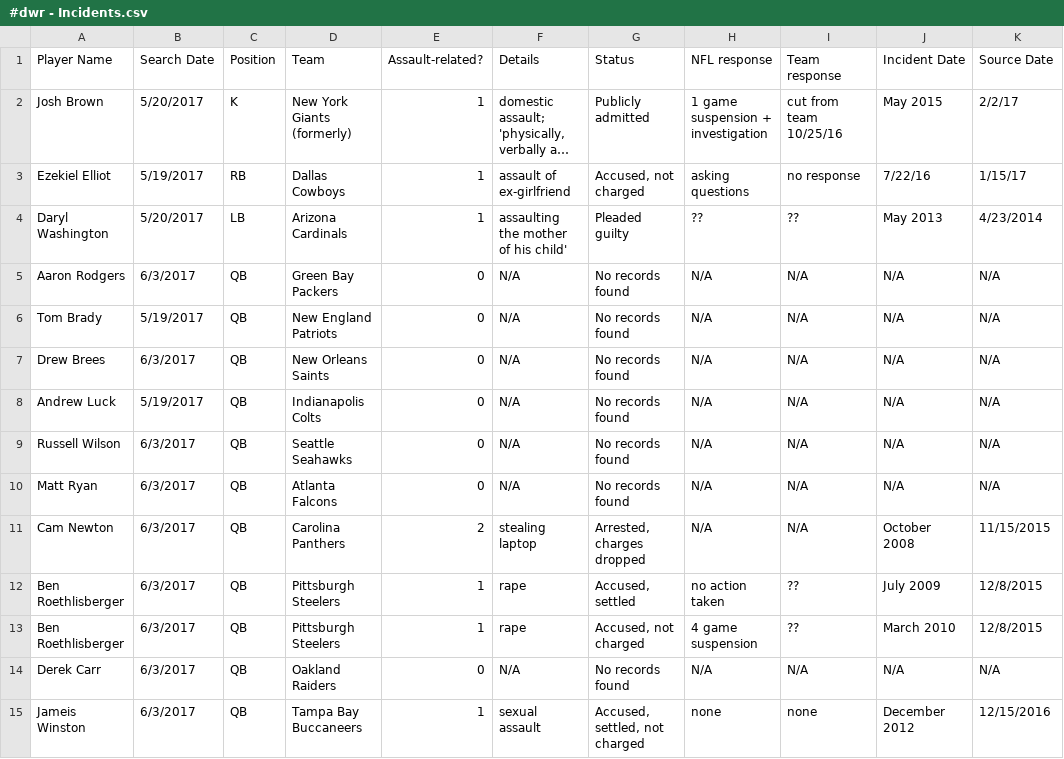
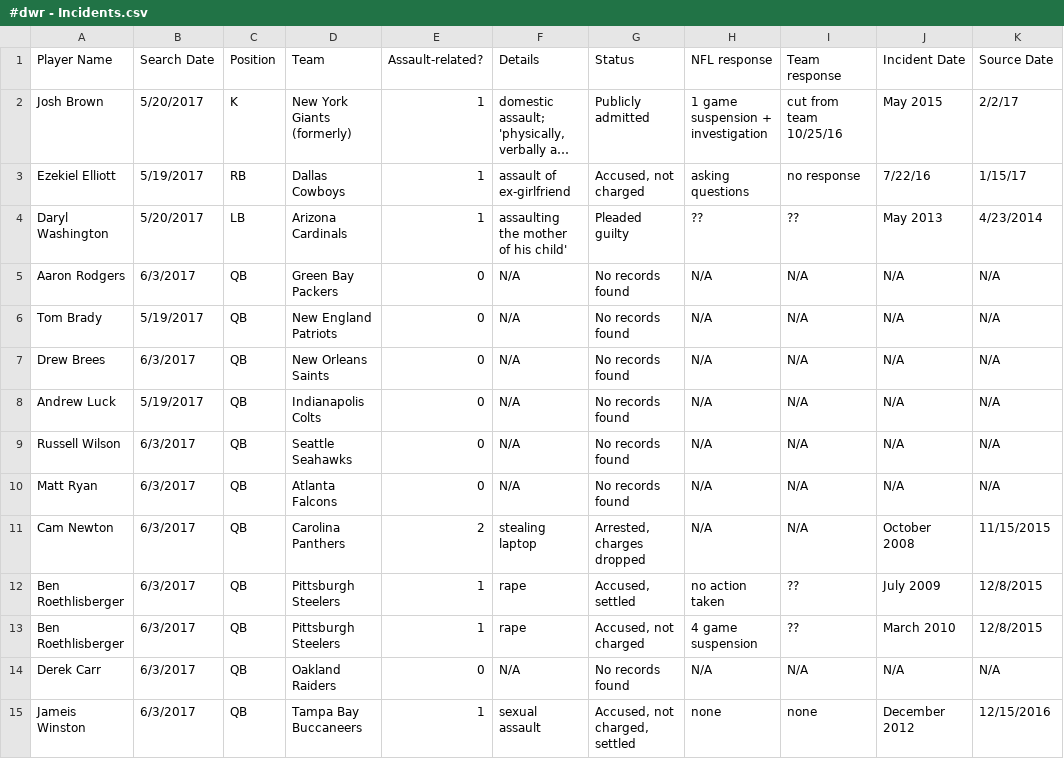
Before and after one commit to conservasian/draftwithrespectRepo, a CSV file: #dwr - Incidents.csv, drawn as a sheet; only a part is shown; long unchanged cells end in …; the diff names each change by its address in the sheet, - before the commit and + after, or states it on an @@ line.

Commit message:
Ezekiel Elliott misspelled

```diff
--- a/#dwr - Incidents.csv
+++ b/#dwr - Incidents.csv
-A3 (Player Name): Ezekiel Elliot
+A3 (Player Name): Ezekiel Elliott
-G15 (Status): Accused, settled, not charged
+G15 (Status): Accused, not charged, settled
```
Also changed, not shown: 2 other files.
